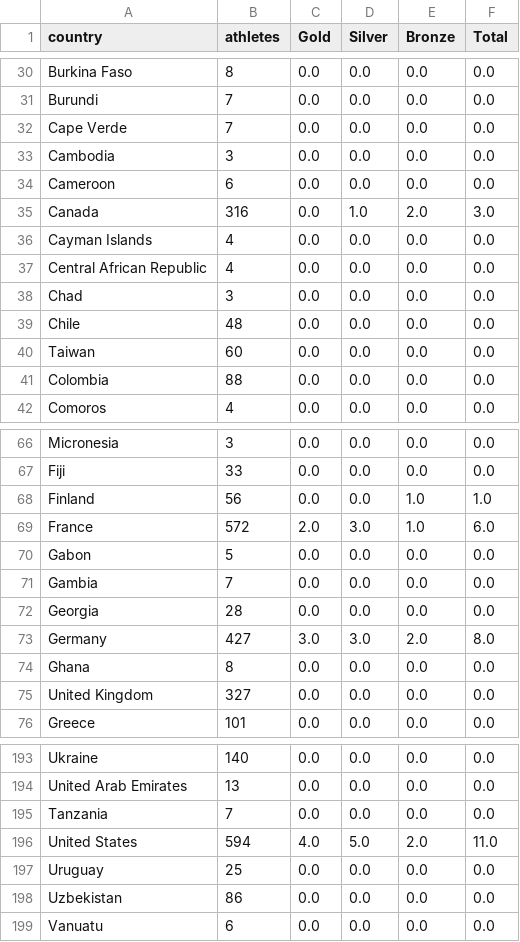
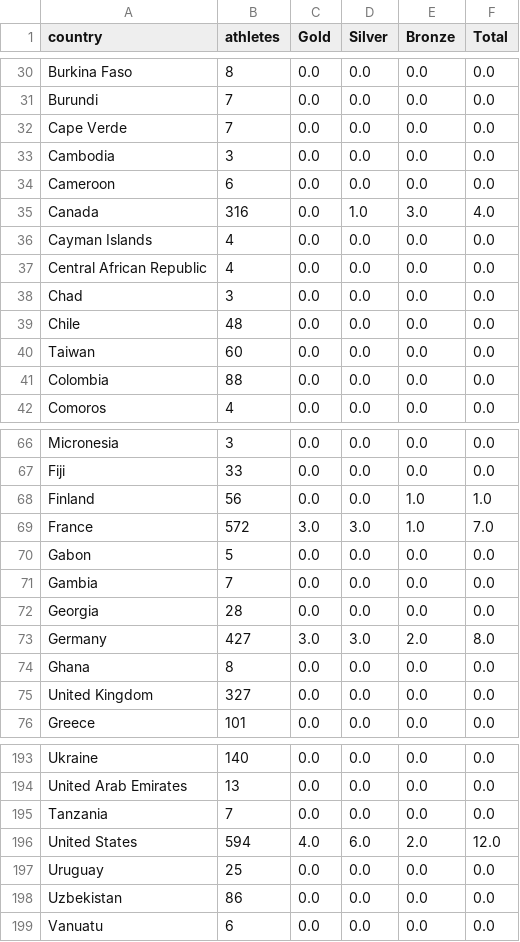
Before and after one commit to StefanWG/stefanwg.github.io, a CSV file: olympics/winter_2026/medals.csv, drawn as a sheet; only a part is shown, gaps mark what is left out.

Commit message:
Automated data fetch

```diff
--- a/olympics/winter_2026/medals.csv
+++ b/olympics/winter_2026/medals.csv
@@ -34,3 +34,3 @@ Cambodia,3,0.0,0.0,0.0,0.0
 Cameroon,6,0.0,0.0,0.0,0.0
-Canada,316,0.0,1.0,2.0,3.0
+Canada,316,0.0,1.0,3.0,4.0
 Cayman Islands,4,0.0,0.0,0.0,0.0
@@ -68,3 +68,3 @@ Fiji,33,0.0,0.0,0.0,0.0
 Finland,56,0.0,0.0,1.0,1.0
-France,572,2.0,3.0,1.0,6.0
+France,572,3.0,3.0,1.0,7.0
 Gabon,5,0.0,0.0,0.0,0.0
@@ -195,3 +195,3 @@ United Arab Emirates,13,0.0,0.0,0.0,0.0
 Tanzania,7,0.0,0.0,0.0,0.0
-United States,594,4.0,5.0,2.0,11.0
+United States,594,4.0,6.0,2.0,12.0
 Uruguay,25,0.0,0.0,0.0,0.0
```
Also changed, not shown: 13 other files.
